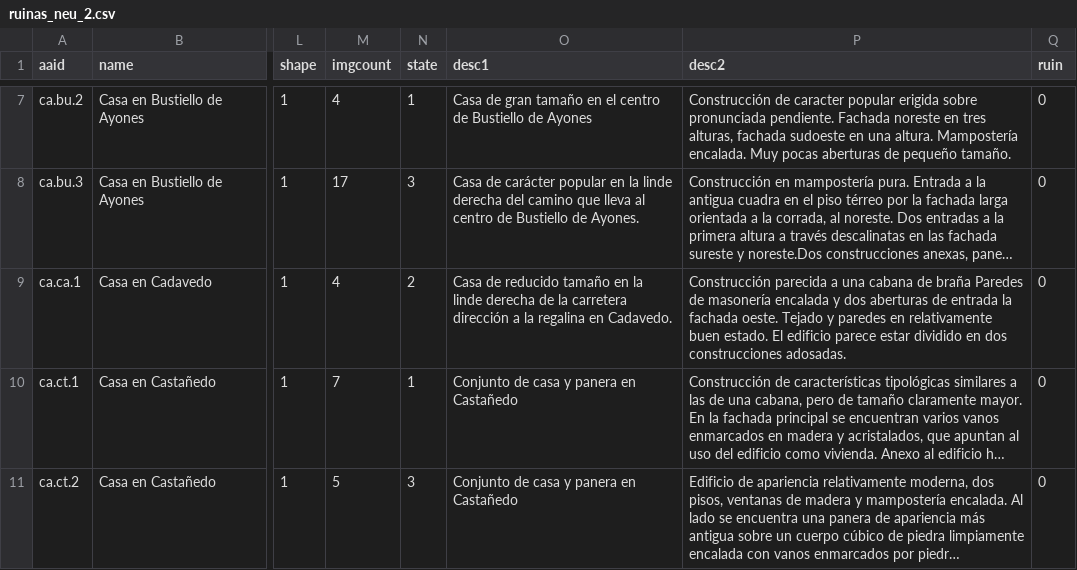
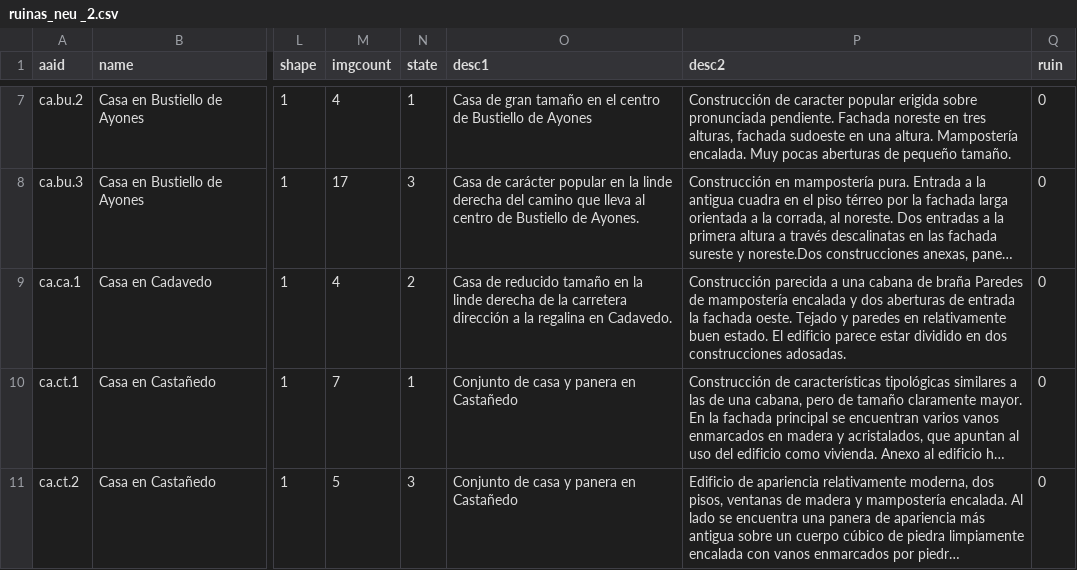
Before and after one commit to emilhaas/emilhaas.github.io, a CSV file: _data/ruinas_neu _2.csv (was _data/ruinas_neu_2.csv), drawn as a sheet; only a part is shown, gaps mark what is left out; long unchanged cells end in …; the diff covers the shown part only; the diff names each change by its address in the sheet, - before the commit and + after, or states it on an @@ line.

Commit message:
new csv

```diff
--- a/_data/ruinas_neu_2.csv
+++ b/_data/ruinas_neu _2.csv
-P9 (desc2): …Paredes de masonería encalada y…
+P9 (desc2): …Paredes de mampostería encalada y…
```
Also changed, not shown: 1 added row and 1 edited cell elsewhere in this file.
